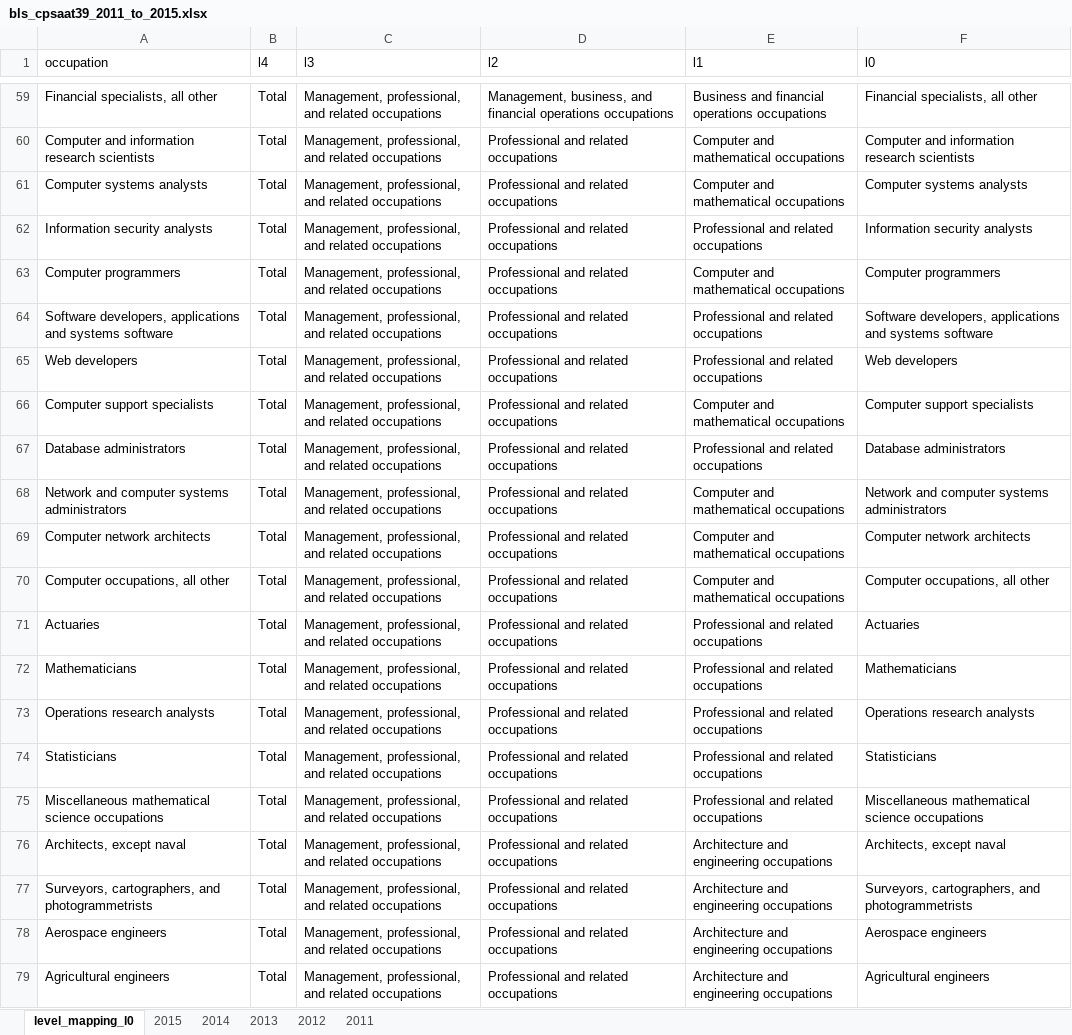
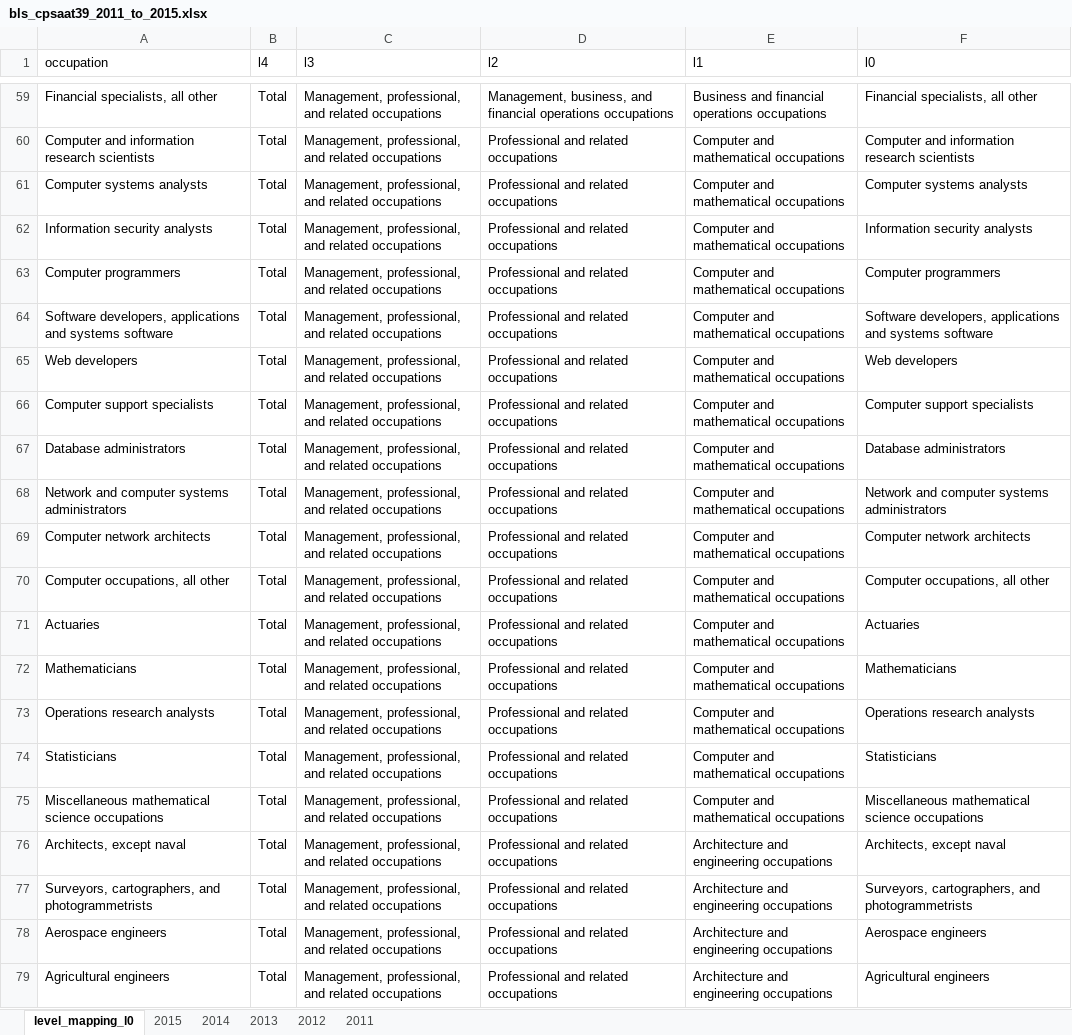
Before and after one commit to MADS-593-Project/Project, an Excel workbook: assets/bls_cpsaat39_2011_to_2015.xlsx, sheet level_mapping_l0, drawn as a sheet; only a part is shown, gaps mark what is left out; values as stored, in another font and other column widths than the file's, no borders; the diff names each change by its address in the sheet, - before the commit and + after, or states it on an @@ line.

```diff
--- a/assets/bls_cpsaat39_2011_to_2015.xlsx (sheet level_mapping_l0)
+++ b/assets/bls_cpsaat39_2011_to_2015.xlsx (sheet level_mapping_l0)
-E62 (l1): Professional and related occupations
+E62 (l1): Computer and mathematical occupations
-E64:E65 (l1): Professional and related occupations
+E64:E65 (l1): Computer and mathematical occupations
-E67 (l1): Professional and related occupations
+E67 (l1): Computer and mathematical occupations
-E71:E75 (l1): Professional and related occupations
+E71:E75 (l1): Computer and mathematical occupations
```
Also changed, not shown: sheet 2011, sheet 2012, sheet 2013, sheet 2014, sheet 2015, assets/majors.xlsx, 17 other files.
